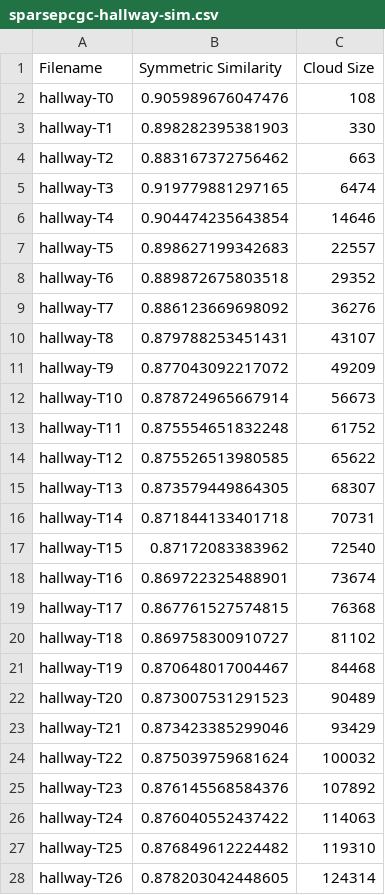
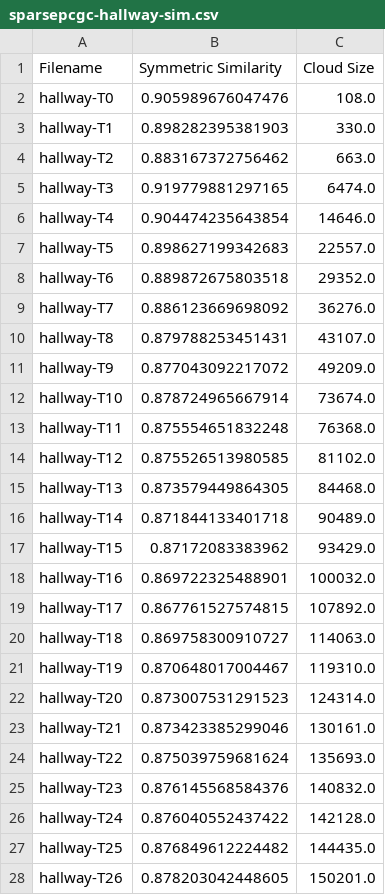
Before and after one commit to lupeterm/pc-compression, a CSV file: metrics/sparsepcgc-hallway-sim.csv, drawn as a sheet; only a part is shown; the diff covers the shown part only.

```diff
--- a/metrics/sparsepcgc-hallway-sim.csv
+++ b/metrics/sparsepcgc-hallway-sim.csv
@@ -1,28 +1,28 @@
 Filename,Symmetric Similarity,Cloud Size
-hallway-T0,0.905989676047476,108
-hallway-T1,0.898282395381903,330
-hallway-T2,0.883167372756462,663
-hallway-T3,0.919779881297165,6474
-hallway-T4,0.904474235643854,14646
-hallway-T5,0.898627199342683,22557
-hallway-T6,0.889872675803518,29352
-hallway-T7,0.886123669698092,36276
-hallway-T8,0.879788253451431,43107
-hallway-T9,0.877043092217072,49209
-hallway-T10,0.878724965667914,56673
-hallway-T11,0.875554651832248,61752
-hallway-T12,0.875526513980585,65622
-hallway-T13,0.873579449864305,68307
-hallway-T14,0.871844133401718,70731
-hallway-T15,0.87172083383962,72540
-hallway-T16,0.869722325488901,73674
-hallway-T17,0.867761527574815,76368
-hallway-T18,0.869758300910727,81102
-hallway-T19,0.870648017004467,84468
-hallway-T20,0.873007531291523,90489
-hallway-T21,0.873423385299046,93429
-hallway-T22,0.875039759681624,100032
-hallway-T23,0.876145568584376,107892
-hallway-T24,0.876040552437422,114063
-hallway-T25,0.876849612224482,119310
-hallway-T26,0.878203042448605,124314
+hallway-T0,0.905989676047476,108.0
+hallway-T1,0.898282395381903,330.0
+hallway-T2,0.883167372756462,663.0
+hallway-T3,0.919779881297165,6474.0
+hallway-T4,0.904474235643854,14646.0
+hallway-T5,0.898627199342683,22557.0
+hallway-T6,0.889872675803518,29352.0
+hallway-T7,0.886123669698092,36276.0
+hallway-T8,0.879788253451431,43107.0
+hallway-T9,0.877043092217072,49209.0
+hallway-T10,0.878724965667914,73674.0
+hallway-T11,0.875554651832248,76368.0
+hallway-T12,0.875526513980585,81102.0
+hallway-T13,0.873579449864305,84468.0
+hallway-T14,0.871844133401718,90489.0
+hallway-T15,0.87172083383962,93429.0
+hallway-T16,0.869722325488901,100032.0
+hallway-T17,0.867761527574815,107892.0
+hallway-T18,0.869758300910727,114063.0
+hallway-T19,0.870648017004467,119310.0
+hallway-T20,0.873007531291523,124314.0
+hallway-T21,0.873423385299046,130161.0
+hallway-T22,0.875039759681624,135693.0
+hallway-T23,0.876145568584376,140832.0
+hallway-T24,0.876040552437422,142128.0
+hallway-T25,0.876849612224482,144435.0
+hallway-T26,0.878203042448605,150201.0
```
Also changed, not shown: 142 edited cells elsewhere in this file, metrics/sparsepcgc-hallway-qual.csv, 13 other files.
